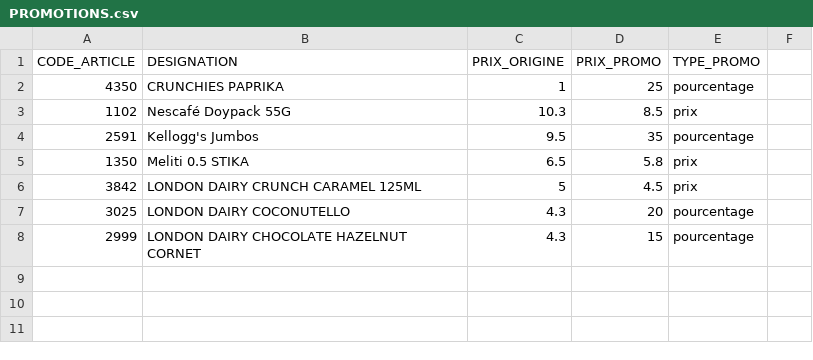
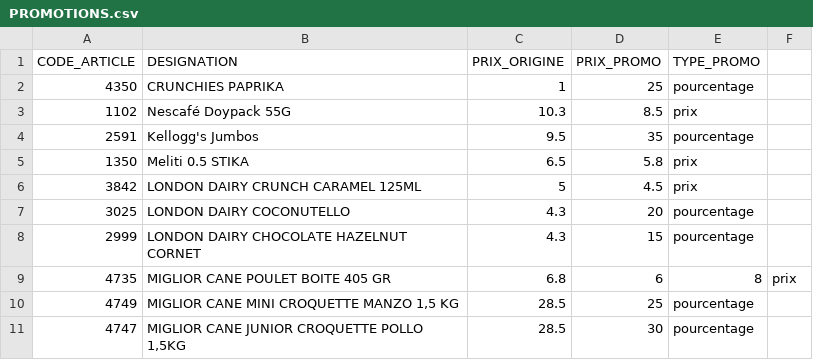
Before and after one commit to dituttitn-code/maxi-jdc-market, a CSV file: data/PROMOTIONS.csv, drawn as a sheet; the diff names each change by its address in the sheet, - before the commit and + after, or states it on an @@ line.

Commit message:
Update PROMOTIONS.csv

```diff
--- a/data/PROMOTIONS.csv
+++ b/data/PROMOTIONS.csv
+row 9: 4735 | MIGLIOR CANE POULET BOITE 405 GR | 6.8 | 6 | 8 | prix
+row 10: 4749 | MIGLIOR CANE MINI CROQUETTE MANZO 1,5 KG | 28.5 | 25 | pourcentage
+row 11: 4747 | MIGLIOR CANE JUNIOR CROQUETTE POLLO 1,5KG | 28.5 | 30 | pourcentage
```
